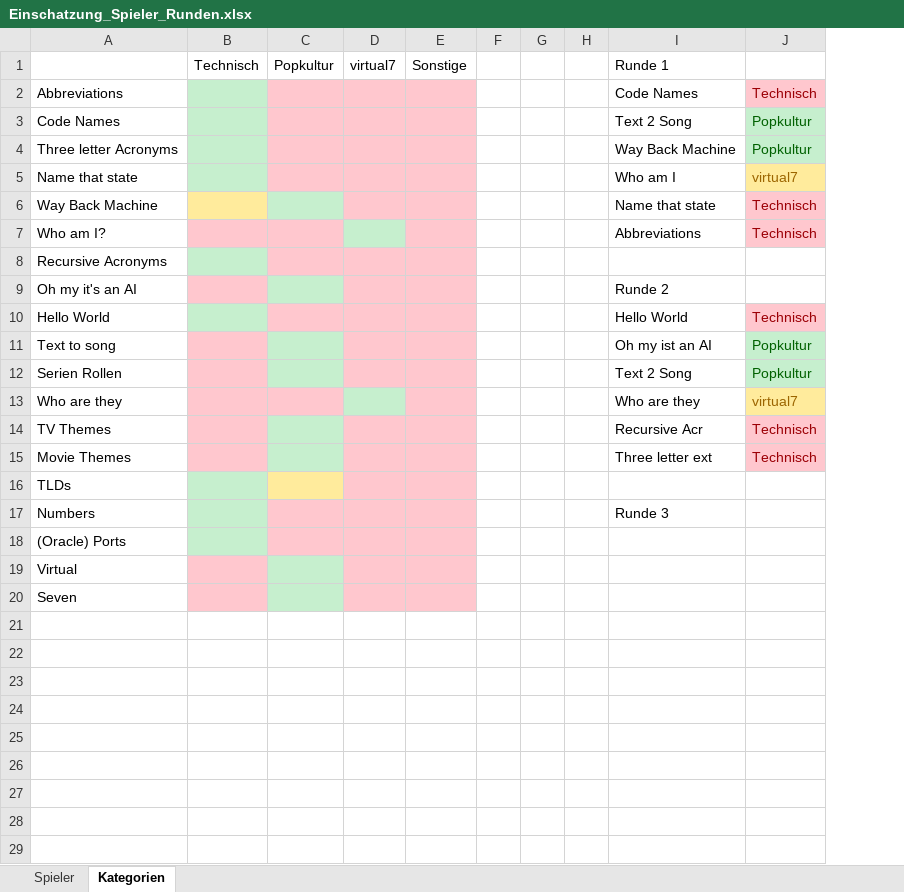
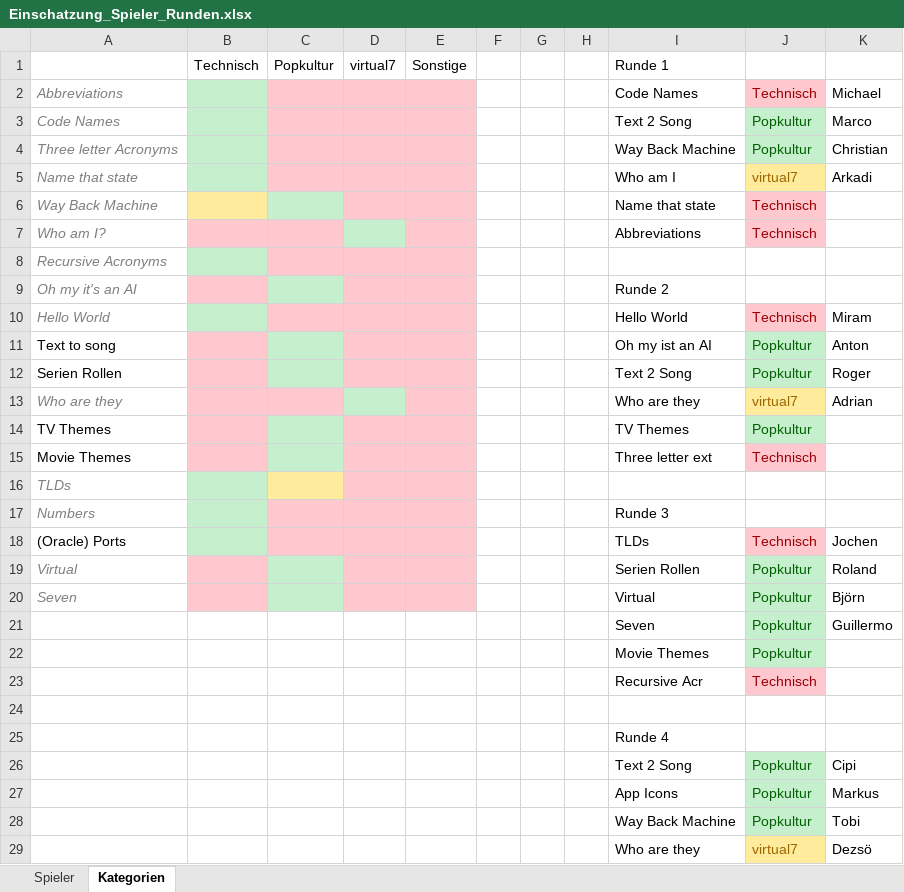
Before and after one commit to Baalified/virtual7jeopardy, an Excel workbook: Einschatzung_Spieler_Runden.xlsx, sheet Kategorien, drawn as a sheet; only a part is shown; values as stored, in another font and other column widths than the file's, no borders; the diff covers the shown part only; the diff names each change by its address in the sheet, - before the commit and + after, or states it on an @@ line.

```diff
--- a/Einschatzung_Spieler_Runden.xlsx (sheet Kategorien)
+++ b/Einschatzung_Spieler_Runden.xlsx (sheet Kategorien)
+column K, rows 2-20: Michael | Marco | Christian | Arkadi |  |  |  |  | Miram | Anton | Roger | Adrian |  |  |  |  | Jochen | Roland | Björn
@@ A2:A10 italic: off → on, text colour: black → #7F7F7F @@
@@ A13 italic: off → on, text colour: black → #7F7F7F @@
-I14: Recursive Acr
+I14: TV Themes
-J14: Technisch
+J14: Popkultur
@@ J14 fill: #FFC7CE → #C6EFCE, text colour: #9C0006 → #006100 @@
@@ A16:A17 italic: off → on, text colour: black → #7F7F7F @@
-I18: (empty)
+I18: TLDs
-J18: (empty)
+J18: Technisch
-J18 fill: none
+J18 fill: #FFC7CE
@@ A19:A20 italic: off → on, text colour: black → #7F7F7F @@
-I19: (empty)
+I19: Serien Rollen
-J19:J20: (empty)
+J19:J20: Popkultur
-J19:J20 fill: none
+J19:J20 fill: #C6EFCE
-I20: (empty)
+I20: Virtual
+row 21:  |  |  |  |  |  |  |  | Seven | Popkultur | Guillermo
+row 22:  |  |  |  |  |  |  |  | Movie Themes | Popkultur
+row 23:  |  |  |  |  |  |  |  | Recursive Acr | Technisch
+row 24: (empty)
+row 25:  |  |  |  |  |  |  |  | Runde 4
+row 26:  |  |  |  |  |  |  |  | Text 2 Song | Popkultur | Cipi
+row 27:  |  |  |  |  |  |  |  | App Icons | Popkultur | Markus
+row 28:  |  |  |  |  |  |  |  | Way Back Machine | Popkultur | Tobi
+row 29:  |  |  |  |  |  |  |  | Who are they | virtual7 | Dezsö
```
Also changed, not shown: 10 added rows elsewhere in this sheet, 43 other files.
